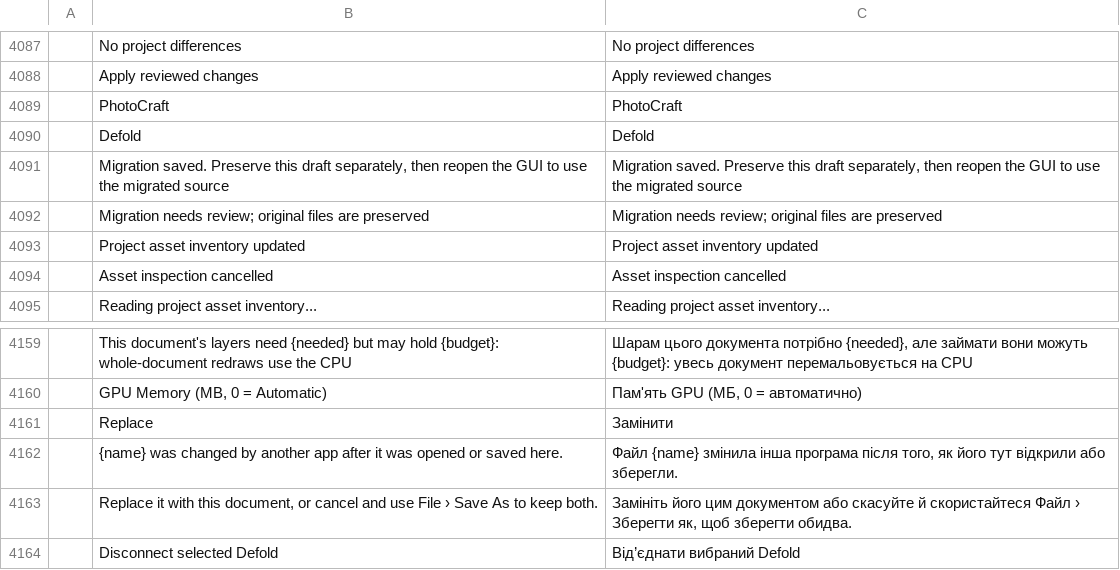
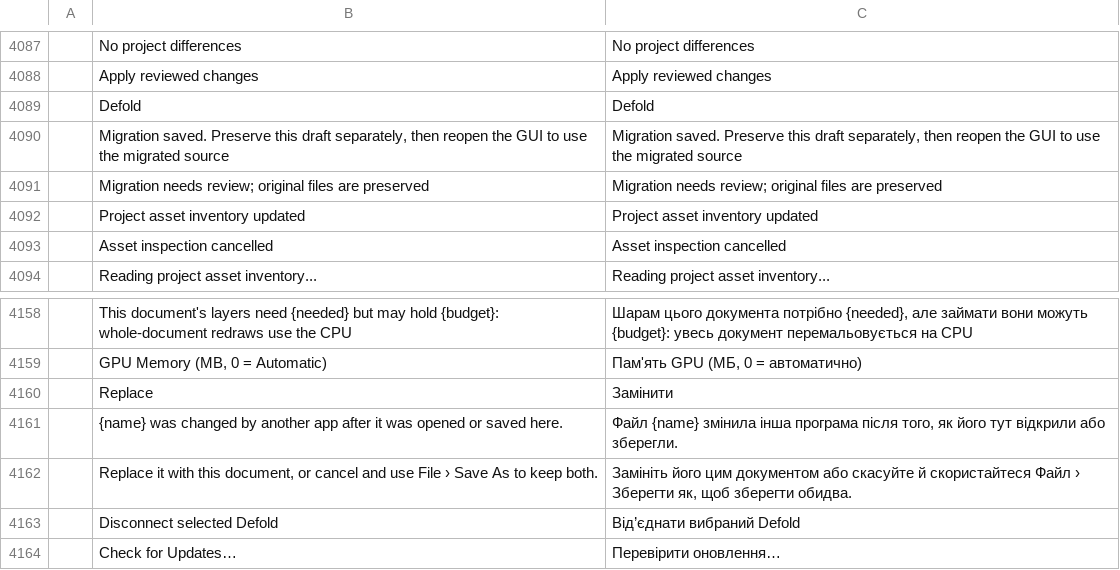
Before and after one commit to iricwang/photocraft, a TSV file: crates/ui-egui/src/i18n/uk.tsv, drawn as a sheet; only a part is shown, gaps mark what is left out; removed rows and columns are numbered as before the commit, all else as after; the diff names each change by its address in the sheet, - before the commit and + after, or states it on an @@ line.

```diff
--- a/crates/ui-egui/src/i18n/uk.tsv
+++ b/crates/ui-egui/src/i18n/uk.tsv
-row 4089:  | PhotoCraft | PhotoCraft
+row 4164:  | Check for Updates… | Перевірити оновлення…
```
Also changed, not shown: crates/ui-egui/src/i18n/el.tsv, crates/ui-egui/src/i18n/fr.tsv, 19 other files.
